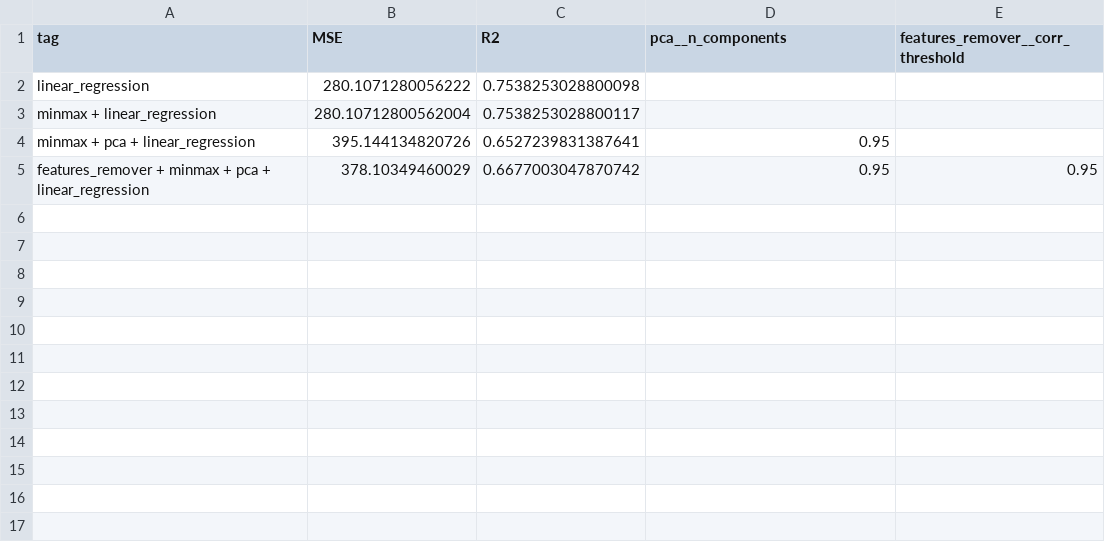
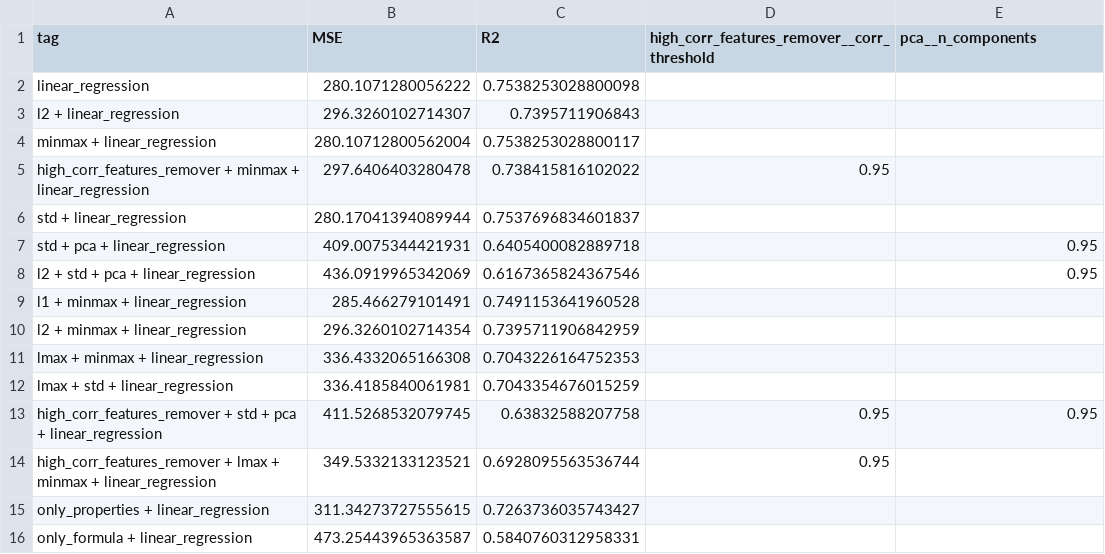
Before and after one commit to RiccardoEvangelisti/Critical-temperature-of-superconductors, a CSV file: outputs/linear_regression_output.csv, drawn as a sheet.

```diff
--- a/outputs/linear_regression_output.csv
+++ b/outputs/linear_regression_output.csv
@@ -1,5 +1,16 @@
-tag,MSE,R2,pca__n_components,features_remover__corr_threshold
+tag,MSE,R2,high_corr_features_remover__corr_threshold,pca__n_components
 linear_regression,280.1071280056222,0.7538253028800098,,
+l2 + linear_regression,296.3260102714307,0.7395711906843,,
 minmax + linear_regression,280.10712800562004,0.7538253028800117,,
-minmax + pca + linear_regression,395.144134820726,0.6527239831387641,0.95,
-features_remover + minmax + pca + linear_regression,378.10349460029,0.6677003047870742,0.95,0.95
+high_corr_features_remover + minmax + linear_regression,297.6406403280478,0.738415816102022,0.95,
+std + linear_regression,280.17041394089944,0.7537696834601837,,
+std + pca + linear_regression,409.0075344421931,0.6405400082889718,,0.95
+l2 + std + pca + linear_regression,436.0919965342069,0.6167365824367546,,0.95
+l1 + minmax + linear_regression,285.466279101491,0.7491153641960528,,
+l2 + minmax + linear_regression,296.3260102714354,0.7395711906842959,,
+lmax + minmax + linear_regression,336.4332065166308,0.7043226164752353,,
+lmax + std + linear_regression,336.4185840061981,0.7043354676015259,,
+high_corr_features_remover + std + pca + linear_regression,411.5268532079745,0.63832588207758,0.95,0.95
+high_corr_features_remover + lmax + minmax + linear_regression,349.5332133123521,0.6928095563536744,0.95,
+only_properties + linear_regression,311.34273727555615,0.7263736035743427,,
+only_formula + linear_regression,473.25443965363587,0.5840760312958331,,
```
Also changed, not shown: 3 other files.
